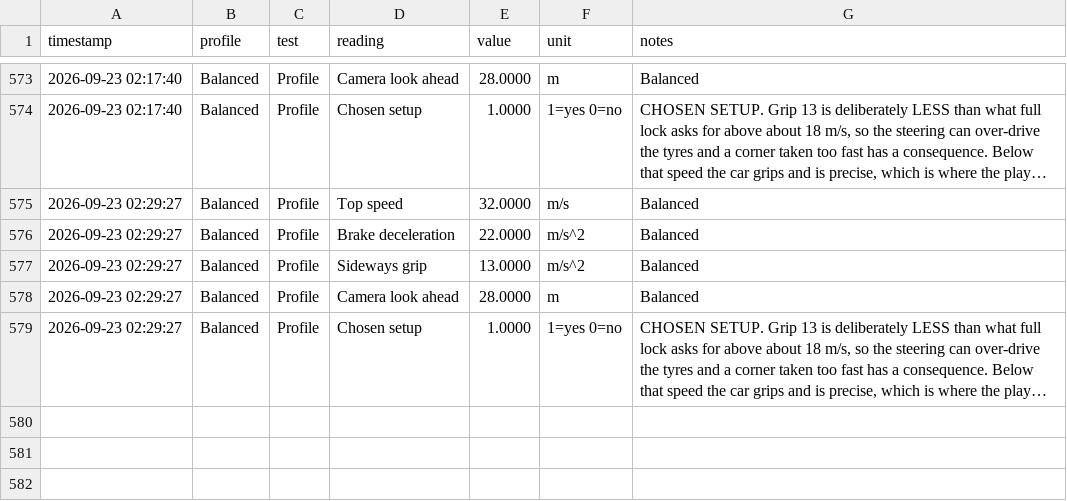
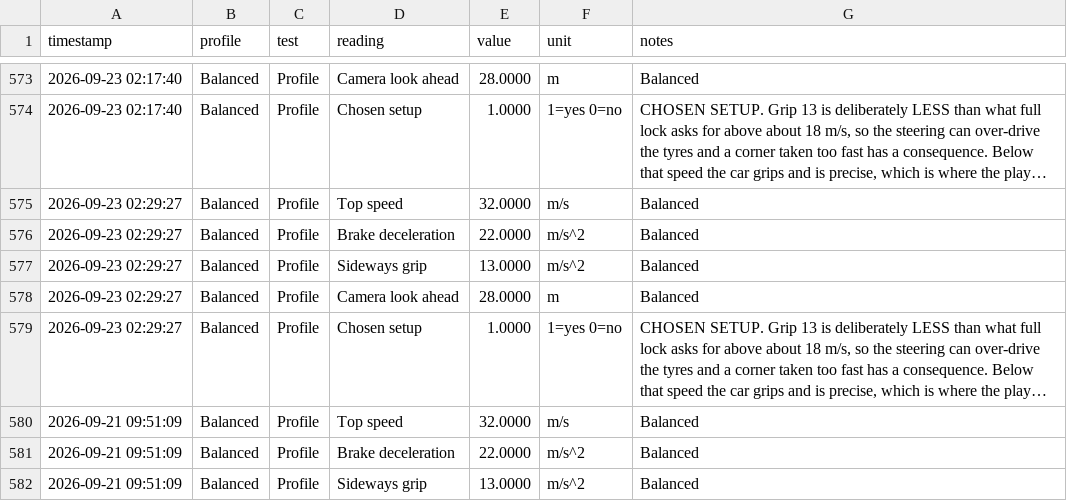
Before and after one commit to AkoBaloyi/Zoom-Zoom-Delivery-Co, a CSV file: VehicleLab_Measurements/vehicle_measurements.csv, drawn as a sheet; only a part is shown, gaps mark what is left out; long unchanged cells end in …; the diff covers the shown part only; the diff names each change by its address in the sheet, - before the commit and + after, or states it on an @@ line.

```diff
--- a/VehicleLab_Measurements/vehicle_measurements.csv
+++ b/VehicleLab_Measurements/vehicle_measurements.csv
+row 580: 2026-09-21 09:51:09 | Balanced | Profile | Top speed | 32.0000 | m/s | Balanced
+row 581: 2026-09-21 09:51:09 | Balanced | Profile | Brake deceleration | 22.0000 | m/s^2 | Balanced
+row 582: 2026-09-21 09:51:09 | Balanced | Profile | Sideways grip | 13.0000 | m/s^2 | Balanced
```
Also changed, not shown: 2 added rows elsewhere in this file, 4 other files.
